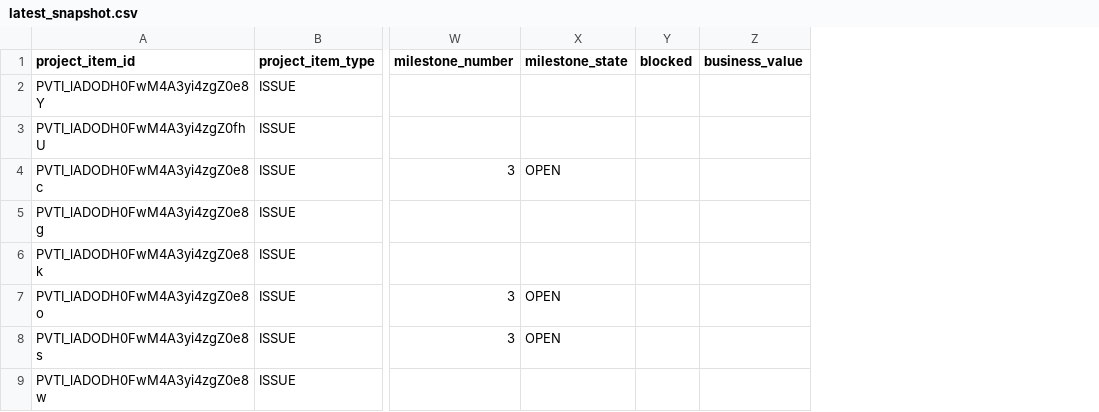
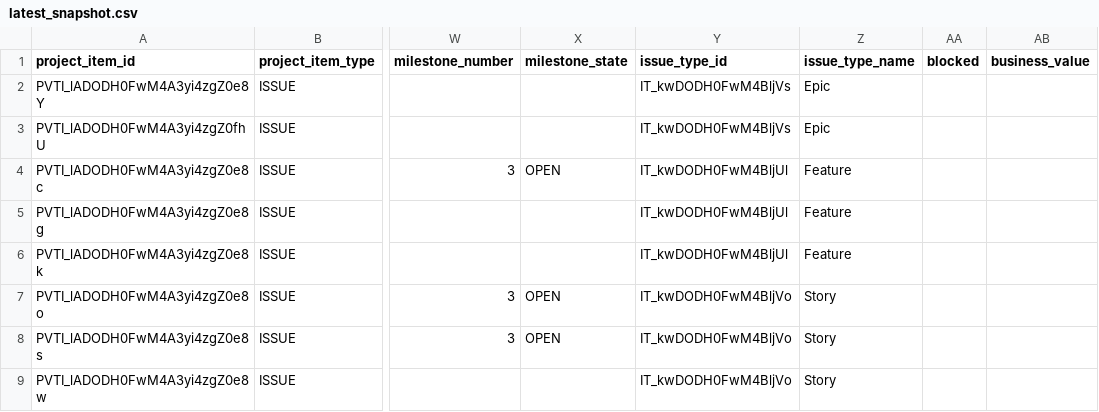
Before and after one commit to Regnaer-Org/TestingWorkflowsOrg, a CSV file: agilereporting/latest_snapshot.csv, drawn as a sheet; only a part is shown, gaps mark what is left out; the diff names each change by its address in the sheet, - before the commit and + after, or states it on an @@ line.

```diff
--- a/agilereporting/latest_snapshot.csv
+++ b/agilereporting/latest_snapshot.csv
+column Y (issue_type_id), rows 2-9: IT_kwDODH0FwM4BljVs | IT_kwDODH0FwM4BljVs | IT_kwDODH0FwM4BljUl | IT_kwDODH0FwM4BljUl | IT_kwDODH0FwM4BljUl | IT_kwDODH0FwM4BljVo | IT_kwDODH0FwM4BljVo | IT_kwDODH0FwM4BljVo
+column Z (issue_type_name), rows 2-9: Epic | Epic | Feature | Feature | Feature | Story | Story | Story
```
